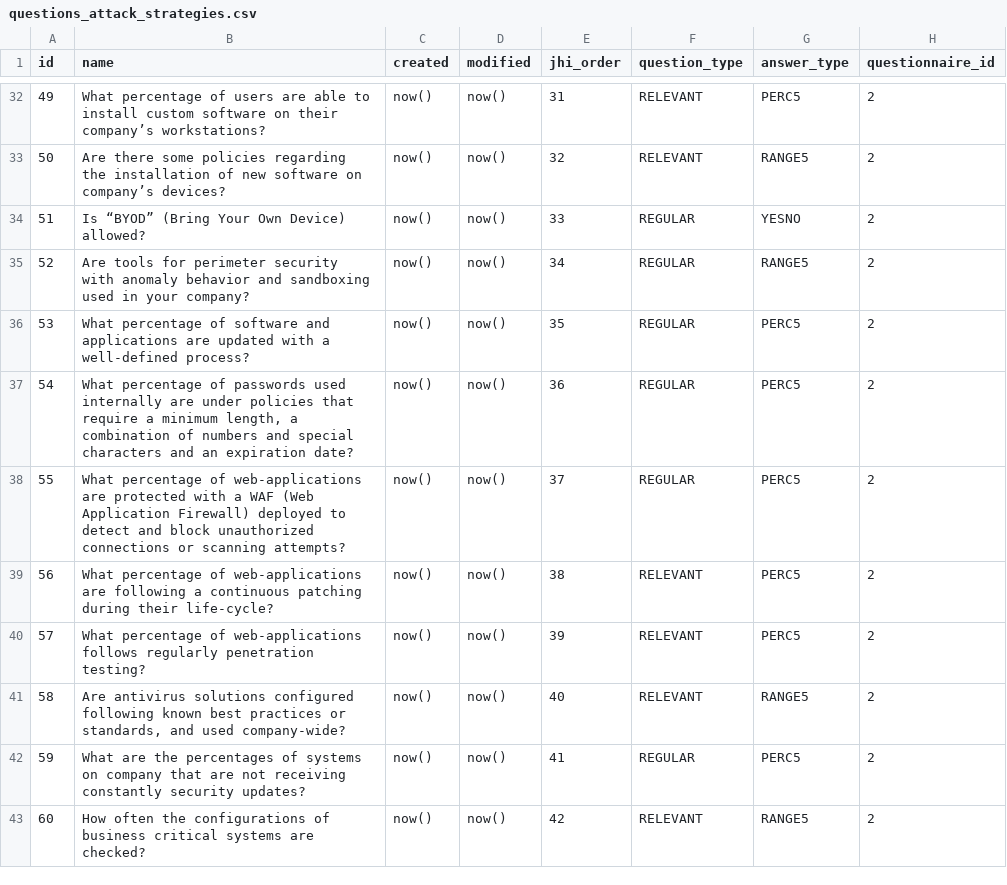
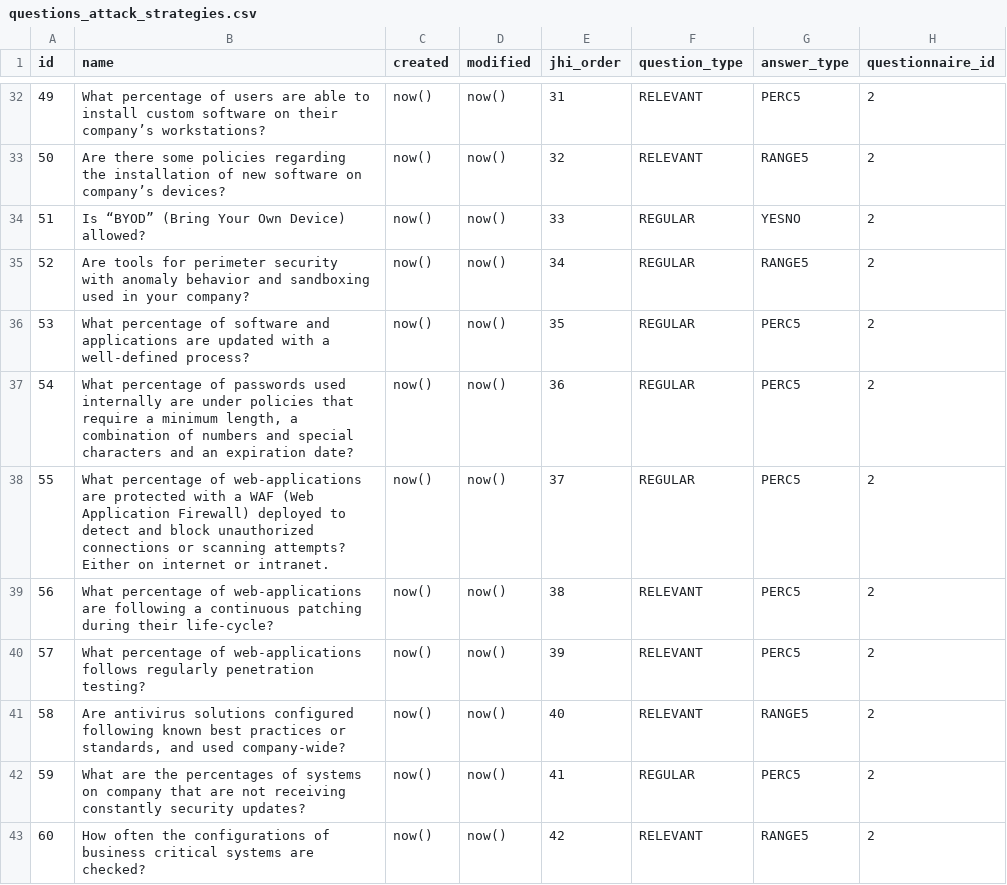
Before and after one commit to rating-eu/rating_v1, a CSV file: src/main/resources/config/liquibase/questions_attack_strategies.csv, drawn as a sheet; only a part is shown, gaps mark what is left out.

```diff
--- a/src/main/resources/config/liquibase/questions_attack_strategies.csv
+++ b/src/main/resources/config/liquibase/questions_attack_strategies.csv
@@ -37,3 +37,3 @@ id;name;created;modified;jhi_order;question_type;answer_type;questionnaire_id
 54;What percentage of passwords used internally are under policies that require a minimum length, a combination of numbers and special characters and an expiration date?;now();now();36;REGULAR;PERC5;2
-55;What percentage of web-applications are protected with a WAF (Web Application Firewall) deployed to detect and block unauthorized connections or scanning attempts?;now();now();37;REGULAR;PERC5;2
+55;What percentage of web-applications are protected with a WAF (Web Application Firewall) deployed to detect and block unauthorized connections or scanning attempts? Either on internet or intranet.;now();now();37;REGULAR;PERC5;2
 56;What percentage of web-applications are following a continuous patching during their life-cycle?;now();now();38;RELEVANT;PERC5;2
```
Also changed, not shown: src/main/resources/config/liquibase/questions_attack_strategies_join.csv.
